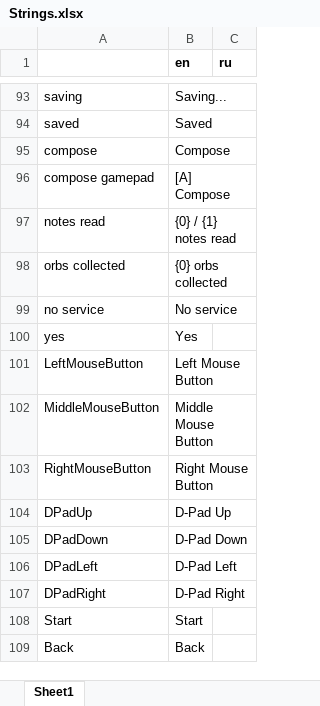
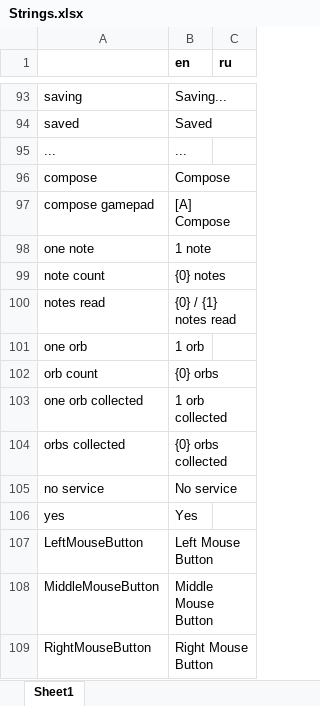
Before and after one commit to etodd/Lemma, an Excel workbook: Lemma/Content/Strings.xlsx, sheet Sheet1, drawn as a sheet; only a part is shown, gaps mark what is left out; the shorter side is filled out with more unchanged rows; values as stored, in another font and other column widths than the file's, no borders; conditional formats not drawn; the diff names each change by its address in the sheet, - before the commit and + after, or states it on an @@ line.

Commit message:
Cloud shadows. Phone UI indicator when Mark is typing. Display note and orb count when loading a new map.

```diff
--- a/Lemma/Content/Strings.xlsx (sheet Sheet1)
+++ b/Lemma/Content/Strings.xlsx (sheet Sheet1)
+row 95: ... | ...
+row 98: one note | 1 note
+row 99: note count | {0} notes
+row 101: one orb | 1 orb
+row 102: orb count | {0} orbs
+row 103: one orb collected | 1 orb collected
```
Also changed, not shown: 13 other files.
